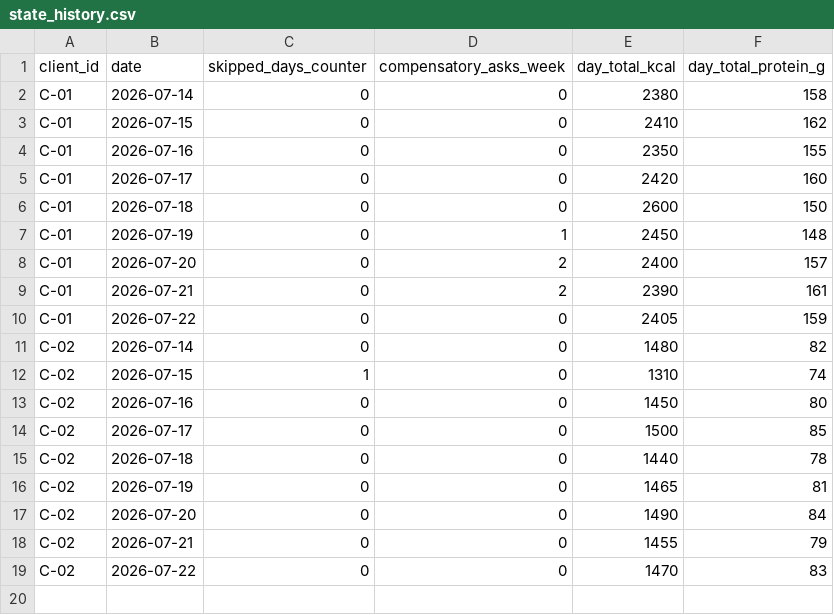
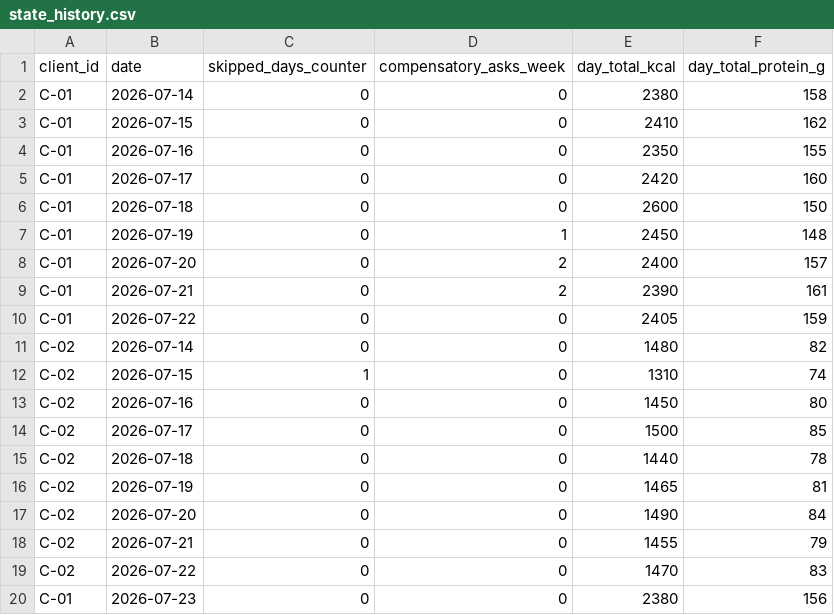
Before and after one commit to mistancevic/platemate, a CSV file: data/state_history.csv, drawn as a sheet.

```diff
--- a/data/state_history.csv
+++ b/data/state_history.csv
@@ -19 +19,2 @@ C-02,2026-07-21,0,0,1455,79
 C-02,2026-07-22,0,0,1470,83
+C-01,2026-07-23,0,0,2380,156
```
Also changed, not shown: data/disruptions.csv, 2 other files.
